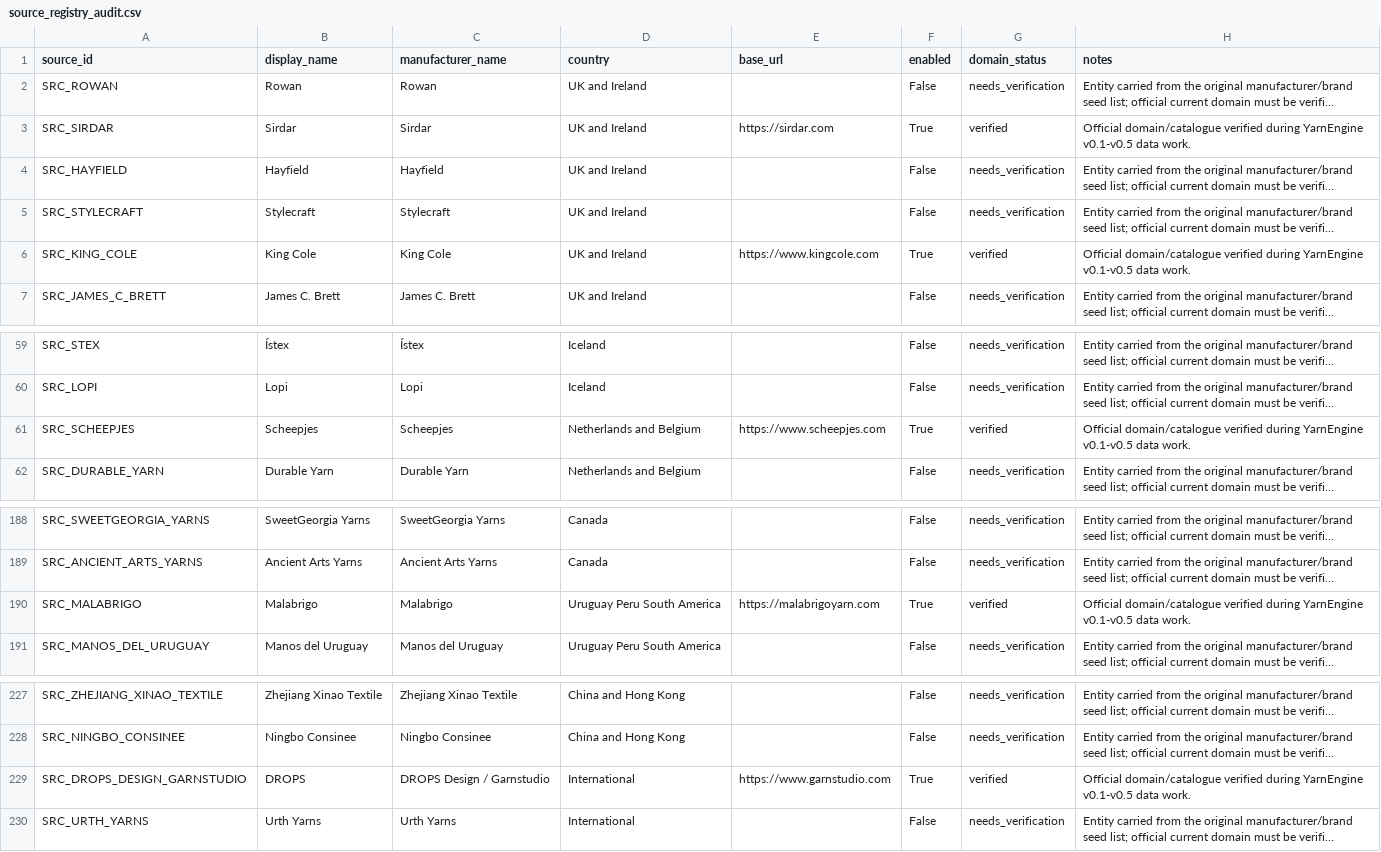
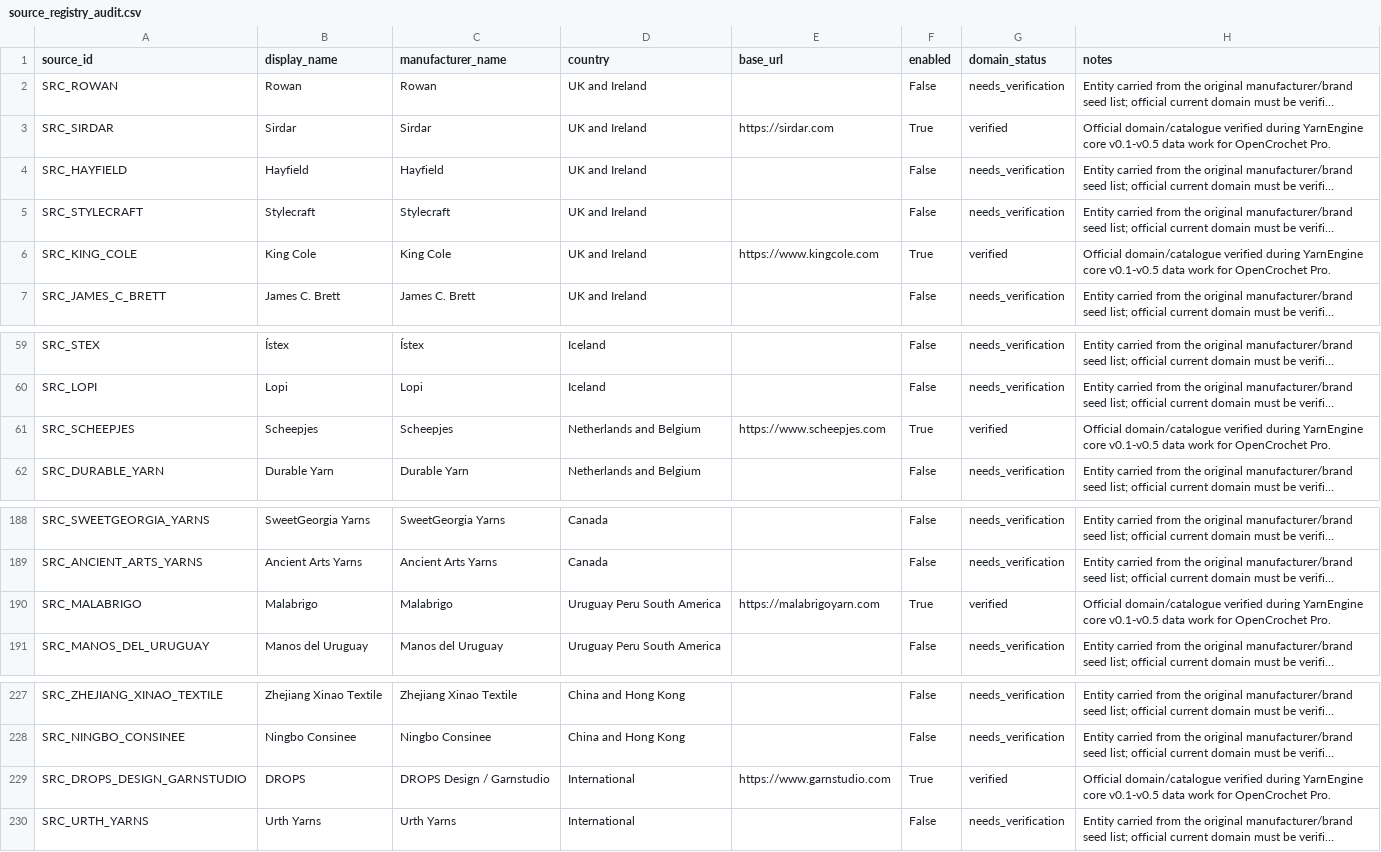
Before and after one commit to MarekDesignLeaf/YarnEngine, a CSV file: data/ingestion/source_registry_audit.csv, drawn as a sheet; only a part is shown, gaps mark what is left out; long unchanged cells end in …; the diff names each change by its address in the sheet, - before the commit and + after, or states it on an @@ line.

Commit message:
Add prompt and model catalogue inputs plus product photo upload
* Finish OpenCrochet Pro branding cleanup

* Add catalogue AI input helpers

* Add catalogue model normalization

* Add catalogue prompt model and product photo APIs

* Add prompt model and photo controls to OpenCrochet Pro

* Bump OpenCrochet Pro cache for catalogue update

* Test catalogue prompt model and photo inputs

* Keep external model IDs separate from stored products

* Test external model IDs stay standalone

---------

Co-authored-by: Railway Agent <agent@railway.com>

```diff
--- a/data/ingestion/source_registry_audit.csv
+++ b/data/ingestion/source_registry_audit.csv
-H3 (notes): …during YarnEngine v0.1-v0.5 data work.
+H3 (notes): …during YarnEngine core v0.1-v0.5 data work for OpenCrochet Pro.
-H6 (notes): …during YarnEngine v0.1-v0.5 data work.
+H6 (notes): …during YarnEngine core v0.1-v0.5 data work for OpenCrochet Pro.
-H61 (notes): …during YarnEngine v0.1-v0.5 data work.
+H61 (notes): …during YarnEngine core v0.1-v0.5 data work for OpenCrochet Pro.
-H190 (notes): …during YarnEngine v0.1-v0.5 data work.
+H190 (notes): …during YarnEngine core v0.1-v0.5 data work for OpenCrochet Pro.
-H229 (notes): …during YarnEngine v0.1-v0.5 data work.
+H229 (notes): …during YarnEngine core v0.1-v0.5 data work for OpenCrochet Pro.
```
Also changed, not shown: 9 other files.
